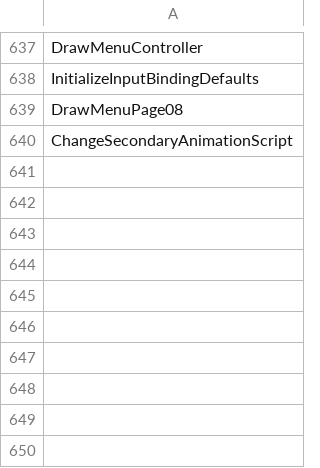
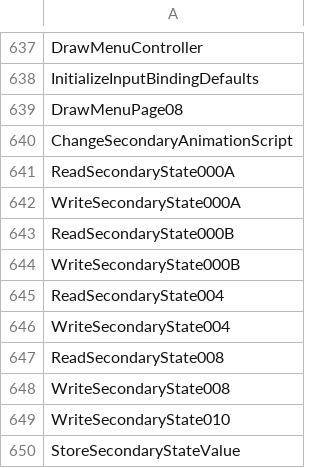
Before and after one commit to N0zoM1z0/th11, a CSV file: config/implemented.csv, drawn as a sheet; only a part is shown, gaps mark what is left out; the diff names each change by its address in the sheet, - before the commit and + after, or states it on an @@ line.

```diff
--- a/config/implemented.csv
+++ b/config/implemented.csv
+row 641: ReadSecondaryState000A
+row 642: WriteSecondaryState000A
+row 643: ReadSecondaryState000B
+row 644: WriteSecondaryState000B
+row 645: ReadSecondaryState004
+row 646: WriteSecondaryState004
+row 647: ReadSecondaryState008
+row 648: WriteSecondaryState008
+row 649: WriteSecondaryState010
+row 650: StoreSecondaryStateValue
```
Also changed, not shown: config/matches.csv, config/reccmp-functions.csv, 7 other files.
